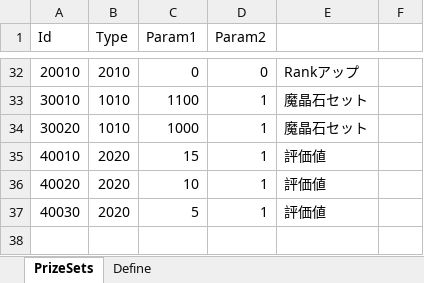
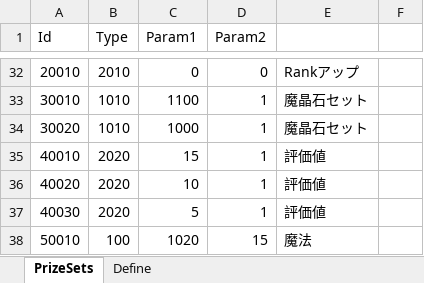
Before and after one commit to seedsclaft/hibikakeut, an Excel workbook: Assets/Data/PrizeSets.xlsx, sheet PrizeSets, drawn as a sheet; only a part is shown, gaps mark what is left out; values as stored, in another font and other column widths than the file's, no borders; the diff names each change by its address in the sheet, - before the commit and + after, or states it on an @@ line.

```diff
--- a/Assets/Data/PrizeSets.xlsx (sheet PrizeSets)
+++ b/Assets/Data/PrizeSets.xlsx (sheet PrizeSets)
+row 38: 50010 | 100 | 1020 | 15 | 魔法
```
Also changed, not shown: sheet Define, Assets/Data/System.xlsx, 16 other files.
